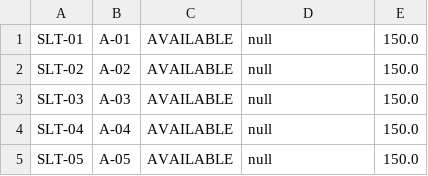
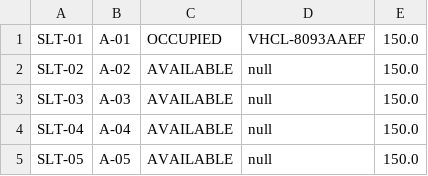
Before and after one commit to Academic-Projects-SLIIT/ParkNow-Vehicle-parking-management-system, a CSV file: src/main/resources/data/slots.csv, drawn as a sheet; only a part is shown.

```diff
--- a/src/main/resources/data/slots.csv
+++ b/src/main/resources/data/slots.csv
@@ -1,2 +1,2 @@
-SLT-01,A-01,AVAILABLE,null,150.0
+SLT-01,A-01,OCCUPIED,VHCL-8093AAEF,150.0
 SLT-02,A-02,AVAILABLE,null,150.0
```
Also changed, not shown: src/main/resources/data/reservations.csv, src/main/resources/data/users.csv, 4 other files.
